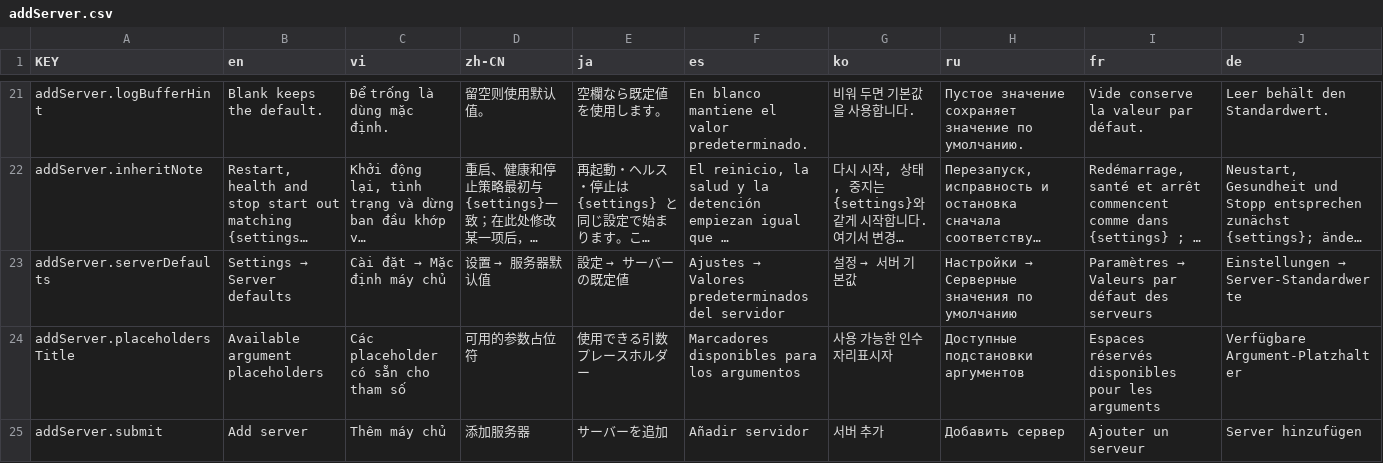
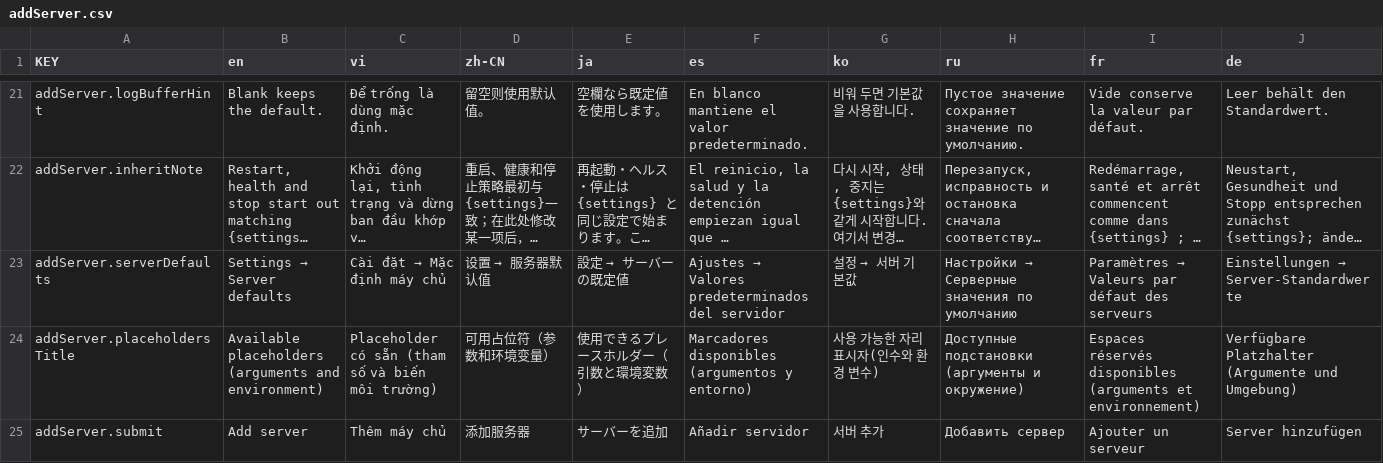
Before and after one commit to NamesMT/home-hosted, a CSV file: uis/stock/i18n/sheets/addServer.csv, drawn as a sheet; only a part is shown, gaps mark what is left out; long unchanged cells end in …; the diff names each change by its address in the sheet, - before the commit and + after, or states it on an @@ line.

```diff
--- a/uis/stock/i18n/sheets/addServer.csv
+++ b/uis/stock/i18n/sheets/addServer.csv
-B24 (en): Available argument placeholders
+B24 (en): Available placeholders (arguments and environment)
-C24 (vi): Các placeholder có sẵn cho tham số
+C24 (vi): Placeholder có sẵn (tham số và biến môi trường)
-D24 (zh-CN): 可用的参数占位符
+D24 (zh-CN): 可用占位符（参数和环境变量）
-E24 (ja): 使用できる引数プレースホルダー
+E24 (ja): 使用できるプレースホルダー（引数と環境変数）
-F24 (es): Marcadores disponibles para los argumentos
+F24 (es): Marcadores disponibles (argumentos y entorno)
-G24 (ko): 사용 가능한 인수 자리표시자
+G24 (ko): 사용 가능한 자리표시자(인수와 환경 변수)
-H24 (ru): Доступные подстановки аргументов
+H24 (ru): Доступные подстановки (аргументы и окружение)
-I24 (fr): …réservés disponibles pour les arguments
+I24 (fr): …réservés disponibles (arguments et environnement)
-J24 (de): Verfügbare Argument-Platzhalter
+J24 (de): Verfügbare Platzhalter (Argumente und Umgebung)
```
Also changed, not shown: uis/stock/i18n/sheets/serverForm.csv, 2 other files.
